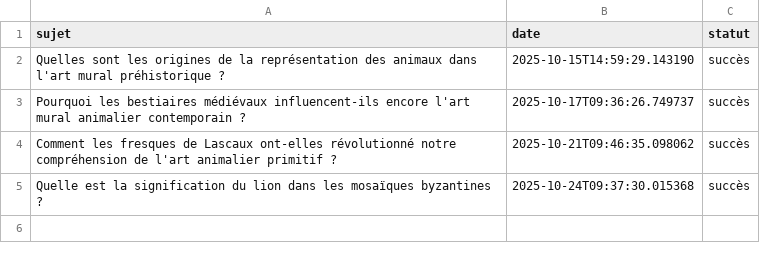
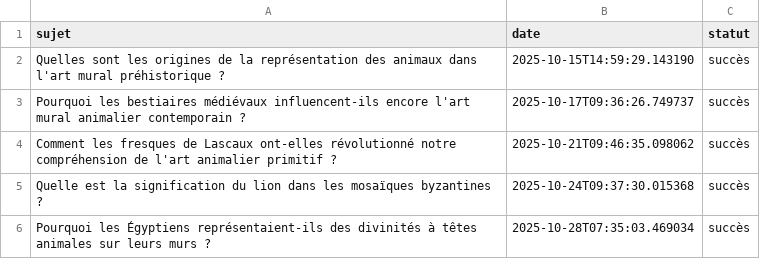
Before and after one commit to Metalosmose21/Animaux-2, a CSV file: sujets_traites.csv, drawn as a sheet; the diff names each change by its address in the sheet, - before the commit and + after, or states it on an @@ line.

```diff
--- a/sujets_traites.csv
+++ b/sujets_traites.csv
+row 6: Pourquoi les Égyptiens représentaient-ils des divinités à têtes animales sur leurs murs ? | 2025-10-28T07:35:03.469034 | succès
```
Also changed, not shown: sujets.csv.
